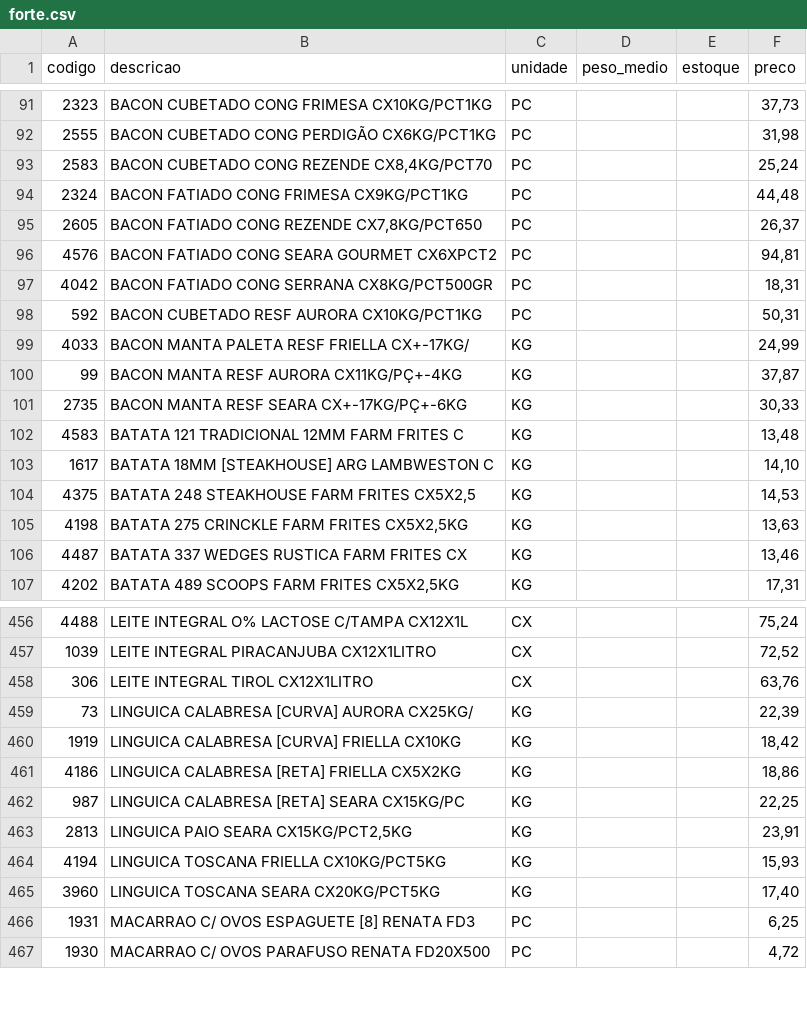
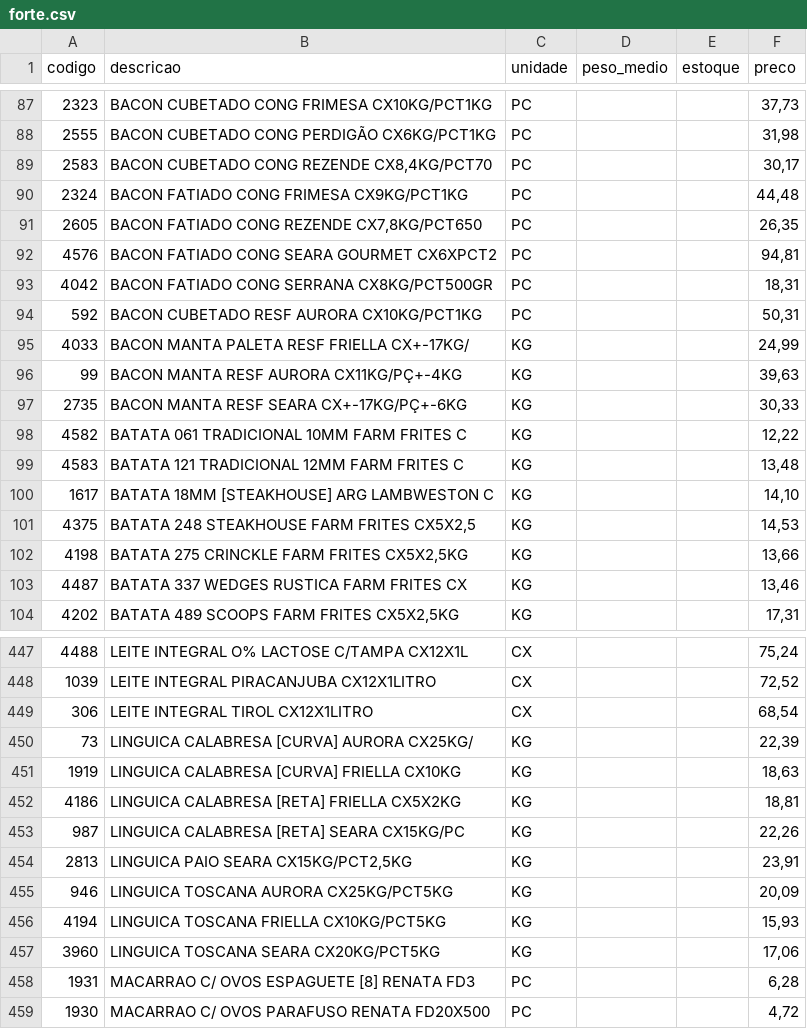
Before and after one commit to TypoDZN/cotacoes-thabata, a CSV file: data/forte.csv, drawn as a sheet; only a part is shown, gaps mark what is left out; the diff covers the shown part only.

```diff
--- a/data/forte.csv
+++ b/data/forte.csv
@@ -92,5 +88,5 @@ codigo;descricao;unidade;peso_medio;estoque;preco
 2555;BACON CUBETADO CONG PERDIGÃO CX6KG/PCT1KG;PC;;;31,98
-2583;BACON CUBETADO CONG REZENDE CX8,4KG/PCT70;PC;;;25,24
+2583;BACON CUBETADO CONG REZENDE CX8,4KG/PCT70;PC;;;30,17
 2324;BACON FATIADO CONG FRIMESA CX9KG/PCT1KG;PC;;;44,48
-2605;BACON FATIADO CONG REZENDE CX7,8KG/PCT650;PC;;;26,37
+2605;BACON FATIADO CONG REZENDE CX7,8KG/PCT650;PC;;;26,35
 4576;BACON FATIADO CONG SEARA GOURMET CX6XPCT2;PC;;;94,81
@@ -99,4 +95,5 @@ codigo;descricao;unidade;peso_medio;estoque;preco
 4033;BACON MANTA PALETA RESF FRIELLA CX+-17KG/;KG;;;24,99
-99;BACON MANTA RESF AURORA CX11KG/PÇ+-4KG;KG;;;37,87
+99;BACON MANTA RESF AURORA CX11KG/PÇ+-4KG;KG;;;39,63
 2735;BACON MANTA RESF SEARA CX+-17KG/PÇ+-6KG;KG;;;30,33
+4582;BATATA 061 TRADICIONAL 10MM FARM FRITES C;KG;;;12,22
 4583;BATATA 121 TRADICIONAL 12MM FARM FRITES C;KG;;;13,48
@@ -104,2 +101,2 @@ codigo;descricao;unidade;peso_medio;estoque;preco
 4375;BATATA 248 STEAKHOUSE FARM FRITES CX5X2,5;KG;;;14,53
-4198;BATATA 275 CRINCKLE FARM FRITES CX5X2,5KG;KG;;;13,63
+4198;BATATA 275 CRINCKLE FARM FRITES CX5X2,5KG;KG;;;13,66
@@ -457,11 +448,12 @@ codigo;descricao;unidade;peso_medio;estoque;preco
 1039;LEITE INTEGRAL PIRACANJUBA CX12X1LITRO;CX;;;72,52
-306;LEITE INTEGRAL TIROL CX12X1LITRO;CX;;;63,76
+306;LEITE INTEGRAL TIROL  CX12X1LITRO;CX;;;68,54
 73;LINGUICA CALABRESA [CURVA] AURORA CX25KG/;KG;;;22,39
-1919;LINGUICA CALABRESA [CURVA] FRIELLA CX10KG;KG;;;18,42
-4186;LINGUICA CALABRESA [RETA] FRIELLA CX5X2KG;KG;;;18,86
-987;LINGUICA CALABRESA [RETA] SEARA CX15KG/PC;KG;;;22,25
+1919;LINGUICA CALABRESA [CURVA] FRIELLA CX10KG;KG;;;18,63
+4186;LINGUICA CALABRESA [RETA] FRIELLA CX5X2KG;KG;;;18,81
+987;LINGUICA CALABRESA [RETA] SEARA CX15KG/PC;KG;;;22,26
 2813;LINGUICA PAIO SEARA CX15KG/PCT2,5KG;KG;;;23,91
+946;LINGUICA TOSCANA AURORA CX25KG/PCT5KG;KG;;;20,09
 4194;LINGUICA TOSCANA FRIELLA CX10KG/PCT5KG;KG;;;15,93
-3960;LINGUICA TOSCANA SEARA CX20KG/PCT5KG;KG;;;17,40
-1931;MACARRAO C/ OVOS ESPAGUETE [8] RENATA FD3;PC;;;6,25
+3960;LINGUICA TOSCANA SEARA CX20KG/PCT5KG;KG;;;17,06
+1931;MACARRAO C/ OVOS ESPAGUETE [8] RENATA FD3;PC;;;6,28
 1930;MACARRAO C/ OVOS PARAFUSO RENATA FD20X500;PC;;;4,72
```
Also changed, not shown: 7 added rows, 16 removed rows and 39 edited cells elsewhere in this file, data/apetito.csv, 3 other files.
